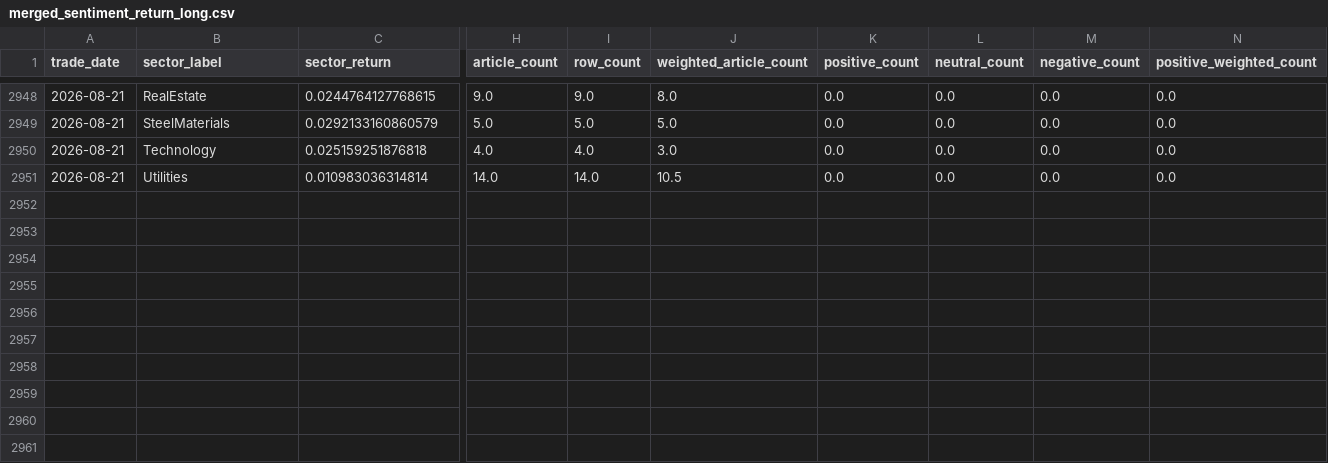
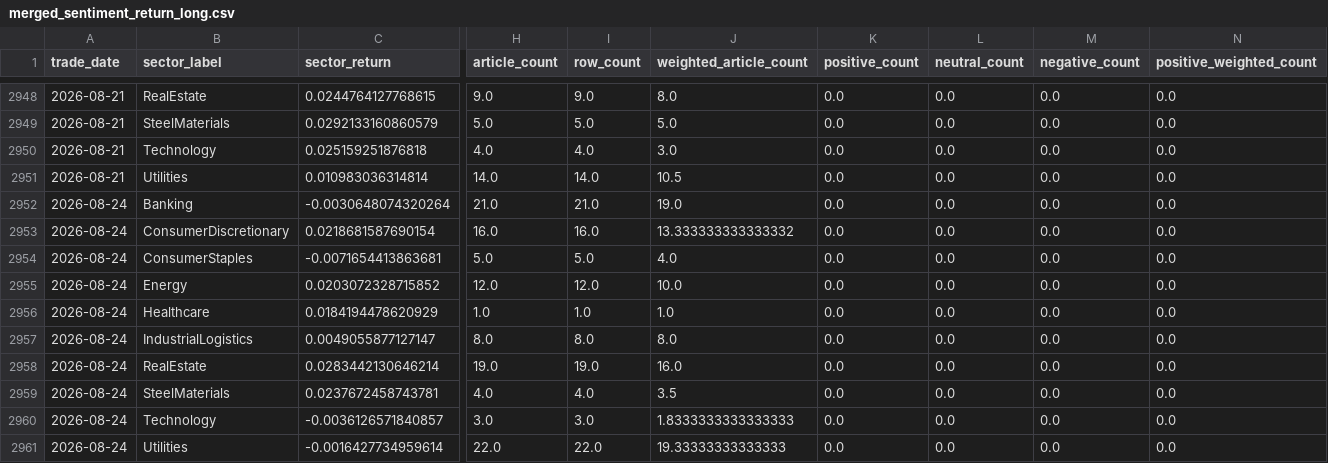
Before and after one commit to doanminhhieu14052005-sketch/News-driven-stock, a CSV file: data/processed/merged_sentiment_return_long.csv, drawn as a sheet; only a part is shown, gaps mark what is left out; rows hold the shown columns only; the diff names each change by its address in the sheet, - before the commit and + after, or states it on an @@ line.

```diff
--- a/data/processed/merged_sentiment_return_long.csv
+++ b/data/processed/merged_sentiment_return_long.csv
+row 2952: 2026-08-24 | Banking | -0.0030648074320264 | 21.0 | 21.0 | 19.0 | 0.0 | 0.0 | 0.0 | 0.0
+row 2953: 2026-08-24 | ConsumerDiscretionary | 0.0218681587690154 | 16.0 | 16.0 | 13.333333333333332 | 0.0 | 0.0 | 0.0 | 0.0
+row 2954: 2026-08-24 | ConsumerStaples | -0.0071654413863681 | 5.0 | 5.0 | 4.0 | 0.0 | 0.0 | 0.0 | 0.0
+row 2955: 2026-08-24 | Energy | 0.0203072328715852 | 12.0 | 12.0 | 10.0 | 0.0 | 0.0 | 0.0 | 0.0
+row 2956: 2026-08-24 | Healthcare | 0.0184194478620929 | 1.0 | 1.0 | 1.0 | 0.0 | 0.0 | 0.0 | 0.0
+row 2957: 2026-08-24 | IndustrialLogistics | 0.0049055877127147 | 8.0 | 8.0 | 8.0 | 0.0 | 0.0 | 0.0 | 0.0
+row 2958: 2026-08-24 | RealEstate | 0.0283442130646214 | 19.0 | 19.0 | 16.0 | 0.0 | 0.0 | 0.0 | 0.0
+row 2959: 2026-08-24 | SteelMaterials | 0.0237672458743781 | 4.0 | 4.0 | 3.5 | 0.0 | 0.0 | 0.0 | 0.0
+row 2960: 2026-08-24 | Technology | -0.0036126571840857 | 3.0 | 3.0 | 1.8333333333333333 | 0.0 | 0.0 | 0.0 | 0.0
+row 2961: 2026-08-24 | Utilities | -0.0016427734959614 | 22.0 | 22.0 | 19.33333333333333 | 0.0 | 0.0 | 0.0 | 0.0
```
Also changed, not shown: VNStock/data/processed/daily_sector_price_long.csv, VNStock/data/processed/daily_sector_price_wide.csv, 22 other files.
